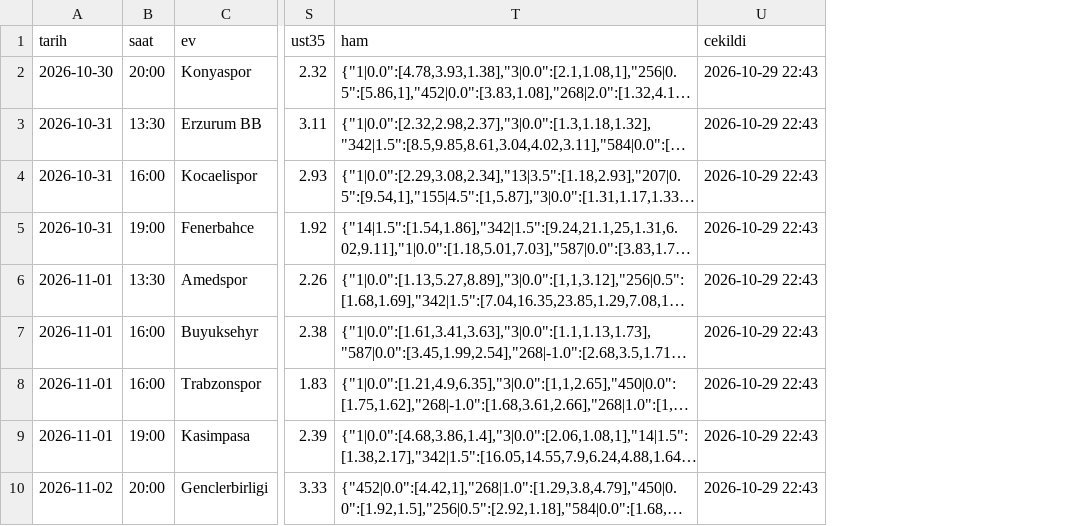
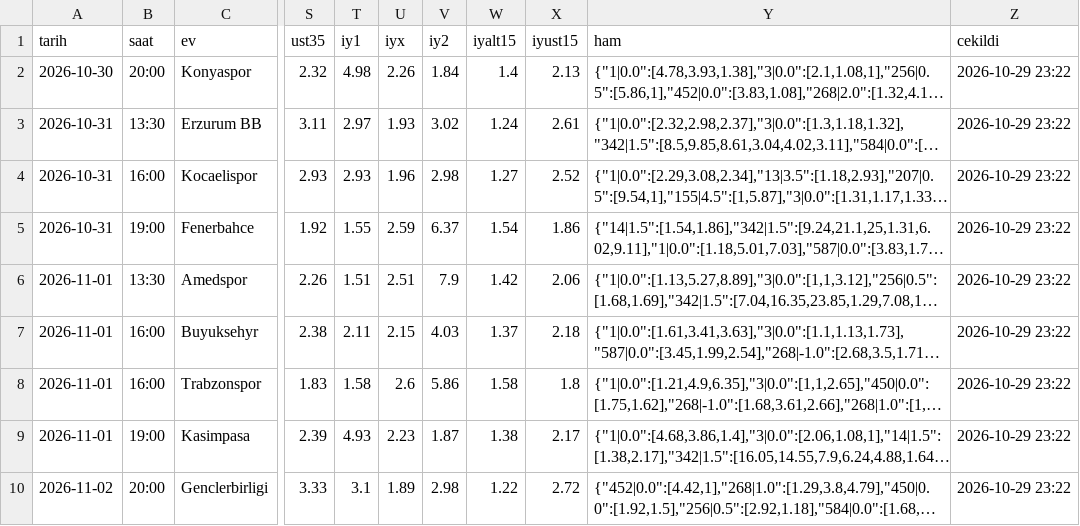
Before and after one commit to stercanlioglu/superlig-veri, a CSV file: data/nesine/2026-27/guncel.csv, drawn as a sheet; only a part is shown, gaps mark what is left out; long unchanged cells end in …; addresses are those after the commit; the diff names each change by its address in the sheet, - before the commit and + after, or states it on an @@ line.

```diff
--- a/data/nesine/2026-27/guncel.csv
+++ b/data/nesine/2026-27/guncel.csv
+column T (iy1), rows 2-10: 4.98 | 2.97 | 2.93 | 1.55 | 1.51 | 2.11 | 1.58 | 4.93 | 3.1
+column U (iyx), rows 2-10: 2.26 | 1.93 | 1.96 | 2.59 | 2.51 | 2.15 | 2.6 | 2.23 | 1.89
+column V (iy2), rows 2-10: 1.84 | 3.02 | 2.98 | 6.37 | 7.9 | 4.03 | 5.86 | 1.87 | 2.98
+column W (iyalt15), rows 2-10: 1.4 | 1.24 | 1.27 | 1.54 | 1.42 | 1.37 | 1.58 | 1.38 | 1.22
+column X (iyust15), rows 2-10: 2.13 | 2.61 | 2.52 | 1.86 | 2.06 | 2.18 | 1.8 | 2.17 | 2.72
-Z2:Z10 (cekildi): 2026-10-29 22:43
+Z2:Z10 (cekildi): 2026-10-29 23:22
```
Also changed, not shown: 3 other files.
